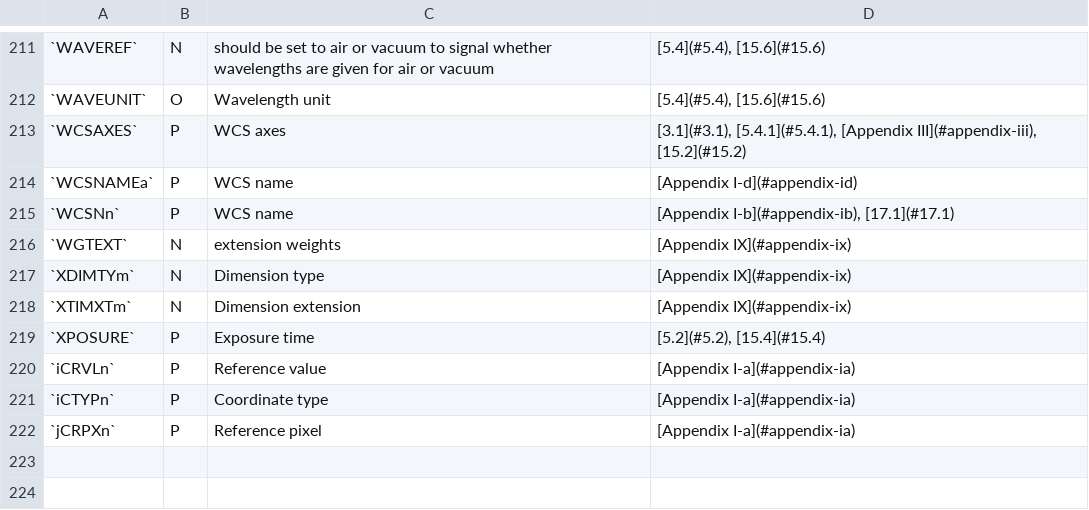
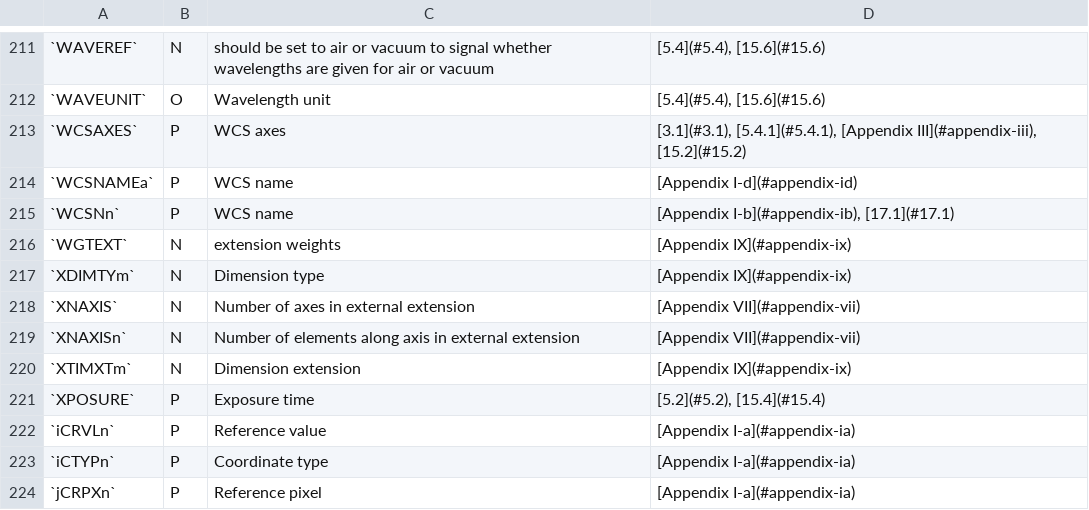
Before and after one commit to IHDE-Alliance/solarnet_metadata, a CSV file: docs/solarnet_keyword_list.csv, drawn as a sheet; only a part is shown, gaps mark what is left out; the diff names each change by its address in the sheet, - before the commit and + after, or states it on an @@ line.

Commit message:
Add XNAXIS and XNAXISn to Part C

```diff
--- a/docs/solarnet_keyword_list.csv
+++ b/docs/solarnet_keyword_list.csv
+row 218: `XNAXIS` | N | Number of axes in external extension | [Appendix VII](#appendix-vii)
+row 219: `XNAXISn` | N | Number of elements along axis in external extension | [Appendix VII](#appendix-vii)
```
